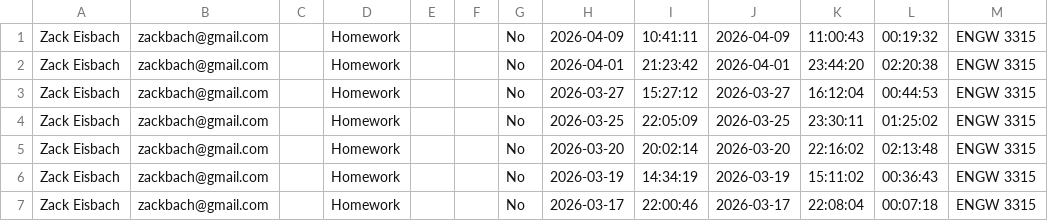
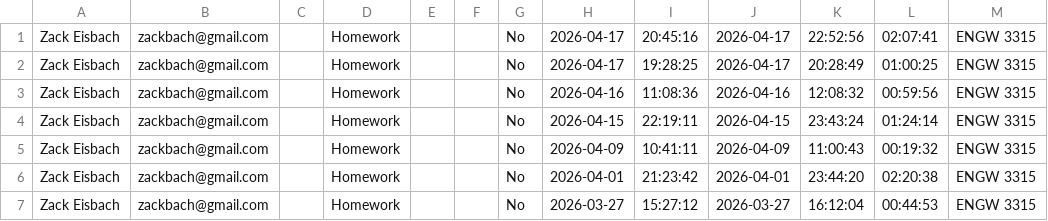
Before and after one commit to zackbach/engw3315, a CSV file: assets/filtered.csv, drawn as a sheet; only a part is shown; the shorter side is filled out with more unchanged rows; the diff names each change by its address in the sheet, - before the commit and + after, or states it on an @@ line.

Commit message:
final data tweaks!

```diff
--- a/assets/filtered.csv
+++ b/assets/filtered.csv
+row 1: Zack Eisbach | zackbach@gmail.com |  | Homework |  |  | No | 2026-04-17 | 20:45:16 | 2026-04-17 | 22:52:56 | 02:07:41 | ENGW 3315
+row 2: Zack Eisbach | zackbach@gmail.com |  | Homework |  |  | No | 2026-04-17 | 19:28:25 | 2026-04-17 | 20:28:49 | 01:00:25 | ENGW 3315
+row 3: Zack Eisbach | zackbach@gmail.com |  | Homework |  |  | No | 2026-04-16 | 11:08:36 | 2026-04-16 | 12:08:32 | 00:59:56 | ENGW 3315
+row 4: Zack Eisbach | zackbach@gmail.com |  | Homework |  |  | No | 2026-04-15 | 22:19:11 | 2026-04-15 | 23:43:24 | 01:24:14 | ENGW 3315
```
Also changed, not shown: 1 other file.
